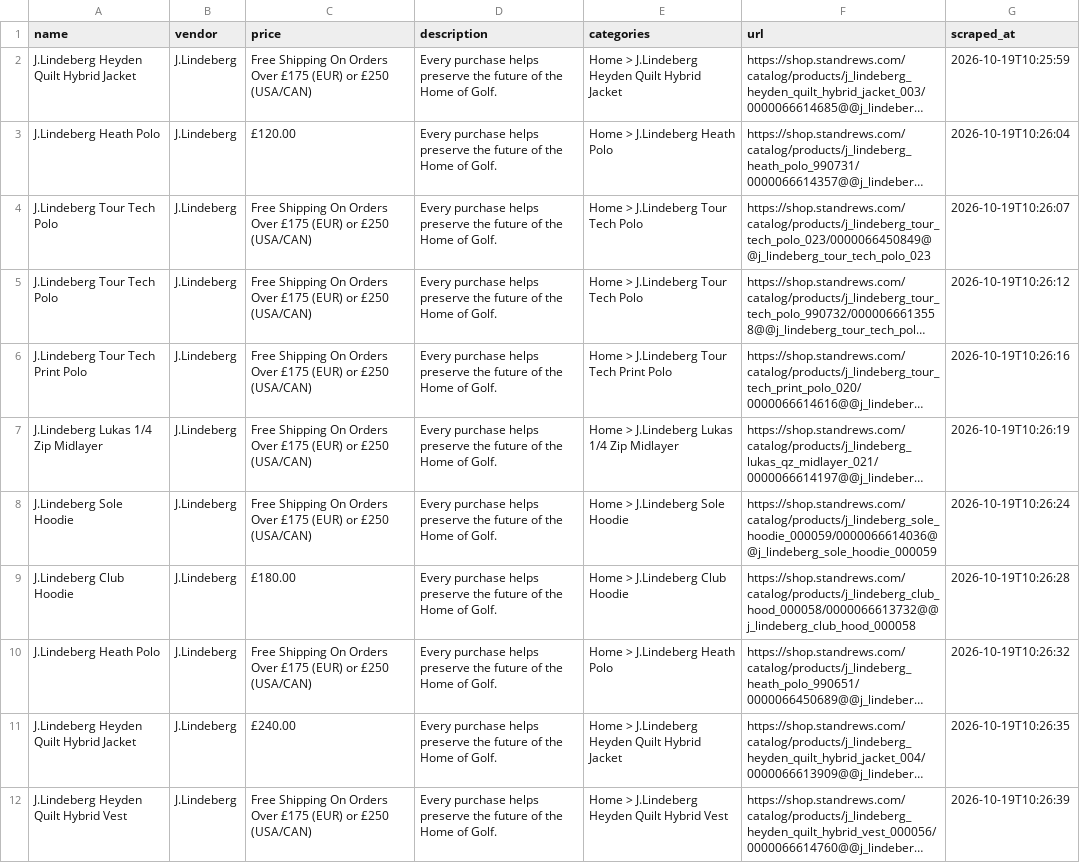
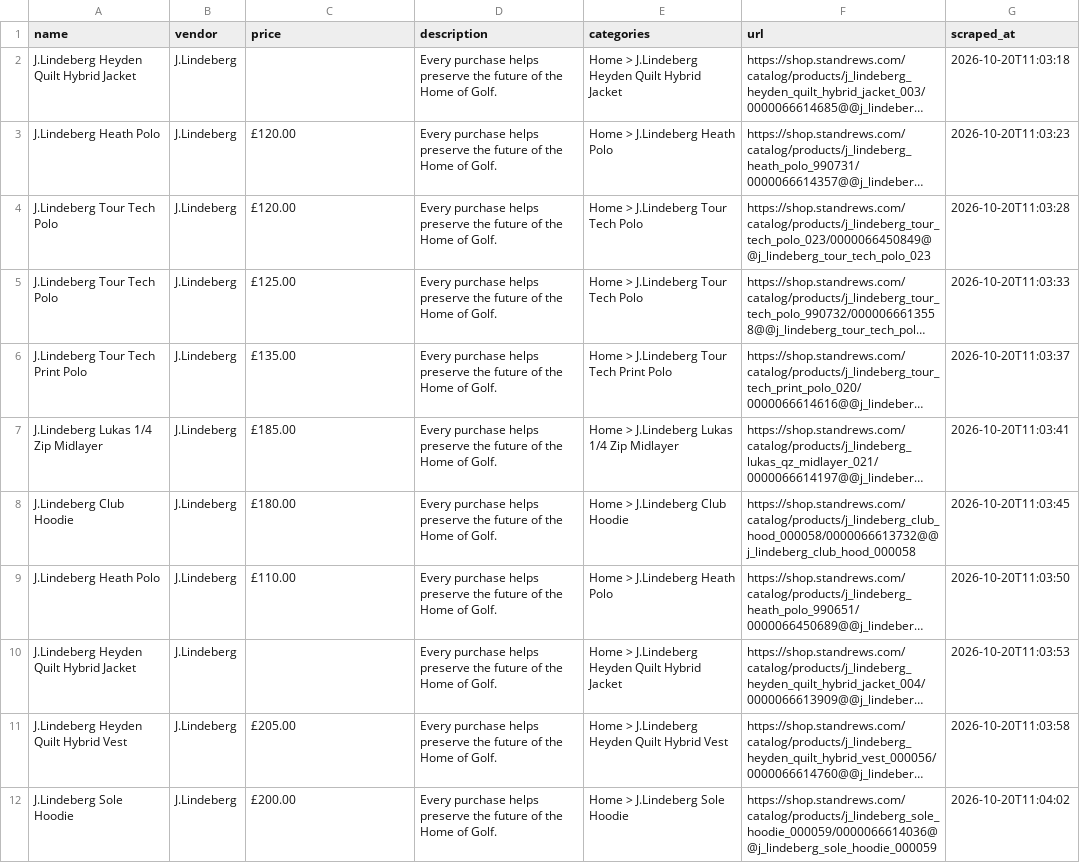
Before and after one commit to joellemil/datasci530fall2026, a CSV file: Project 1/jlindeberg_products.csv, drawn as a sheet; long unchanged cells end in …; removed rows and columns are numbered as before the commit, all else as after; the diff names each change by its address in the sheet, - before the commit and + after, or states it on an @@ line.

Commit message:
Project 1

```diff
--- a/Project 1/jlindeberg_products.csv
+++ b/Project 1/jlindeberg_products.csv
-C2 (price): Free Shipping On Orders Over £175 (EUR) or £250 (USA/CAN)
+C2 (price): (empty)
-G2 (scraped_at): 2026-10-19T10:25:59
+G2 (scraped_at): 2026-10-20T11:03:18
-G3 (scraped_at): 2026-10-19T10:26:04
+G3 (scraped_at): 2026-10-20T11:03:23
-C4 (price): Free Shipping On Orders Over £175 (EUR) or £250 (USA/CAN)
+C4 (price): £120.00
-G4 (scraped_at): 2026-10-19T10:26:07
+G4 (scraped_at): 2026-10-20T11:03:28
-C5 (price): Free Shipping On Orders Over £175 (EUR) or £250 (USA/CAN)
+C5 (price): £125.00
-G5 (scraped_at): 2026-10-19T10:26:12
+G5 (scraped_at): 2026-10-20T11:03:33
-C6 (price): Free Shipping On Orders Over £175 (EUR) or £250 (USA/CAN)
+C6 (price): £135.00
-G6 (scraped_at): 2026-10-19T10:26:16
+G6 (scraped_at): 2026-10-20T11:03:37
-C7 (price): Free Shipping On Orders Over £175 (EUR) or £250 (USA/CAN)
+C7 (price): £185.00
-G7 (scraped_at): 2026-10-19T10:26:19
+G7 (scraped_at): 2026-10-20T11:03:41
-row 8: J.Lindeberg Sole Hoodie | J.Lindeberg | Free Shipping On Orders Over £175 (EUR) or £250 (USA/CAN) | Every purchase helps preserve the future of the Home of Golf. | Home > J.Lindeberg Sole Hoodie | https://shop.standrews.com/catalog/products/j_lindeberg_sole_hoodie_000059/0000066614036@@j_lindeberg_sole_hoodie_000059 | 2026-10-19T10:26:24
-G8 (scraped_at): 2026-10-19T10:26:28
+G8 (scraped_at): 2026-10-20T11:03:45
-C9 (price): Free Shipping On Orders Over £175 (EUR) or £250 (USA/CAN)
+C9 (price): £110.00
-G9 (scraped_at): 2026-10-19T10:26:32
+G9 (scraped_at): 2026-10-20T11:03:50
-C10 (price): £240.00
+C10 (price): (empty)
-G10 (scraped_at): 2026-10-19T10:26:35
+G10 (scraped_at): 2026-10-20T11:03:53
-C11 (price): Free Shipping On Orders Over £175 (EUR) or £250 (USA/CAN)
+C11 (price): £205.00
-G11 (scraped_at): 2026-10-19T10:26:39
+G11 (scraped_at): 2026-10-20T11:03:58
+row 12: J.Lindeberg Sole Hoodie | J.Lindeberg | £200.00 | Every purchase helps preserve the future of the Home of Golf. | Home > J.Lindeberg Sole Hoodie | https://shop.standrews.com/catalog/products/j_lindeberg_sole_hoodie_000059/0000066614036@@j_lindeberg_sole_hoodie_000059 | 2026-10-20T11:04:02
```
Also changed, not shown: 3 other files.
